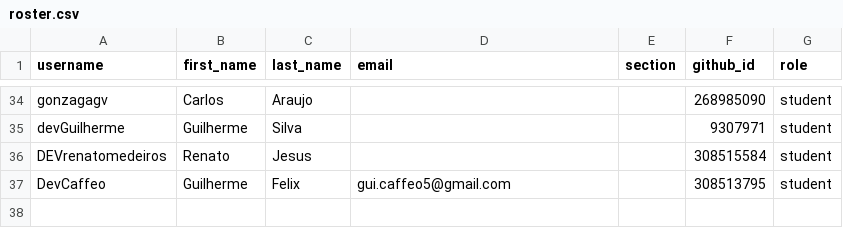
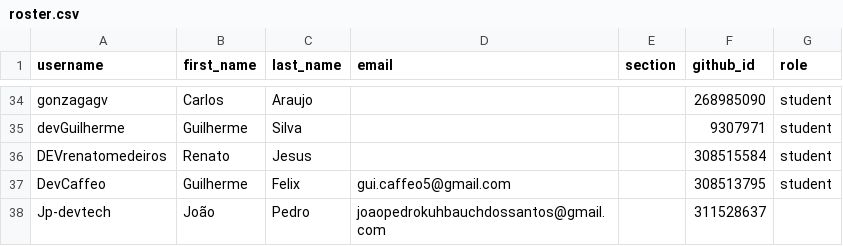
Before and after one commit to senai-informatica/classroom50, a CSV file: 1dt-2026-2/roster.csv, drawn as a sheet; only a part is shown, gaps mark what is left out; the diff names each change by its address in the sheet, - before the commit and + after, or states it on an @@ line.

Commit message:
[Classroom 50] Add student: 1dt-2026-2/Jp-devtech

```diff
--- a/1dt-2026-2/roster.csv
+++ b/1dt-2026-2/roster.csv
+row 38: Jp-devtech | João | Pedro | joaopedrokuhbauchdossantos@gmail.com |  | 311528637
```
